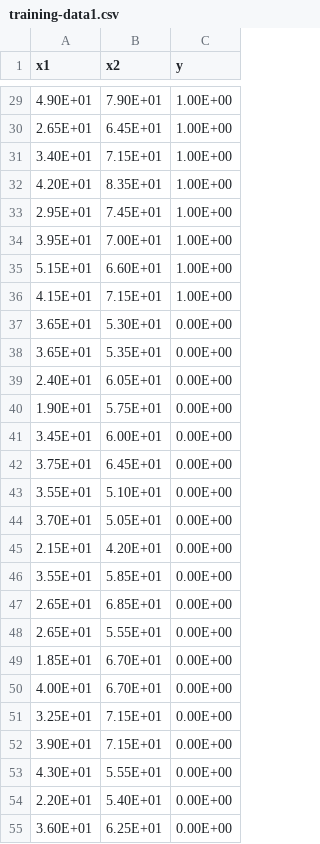
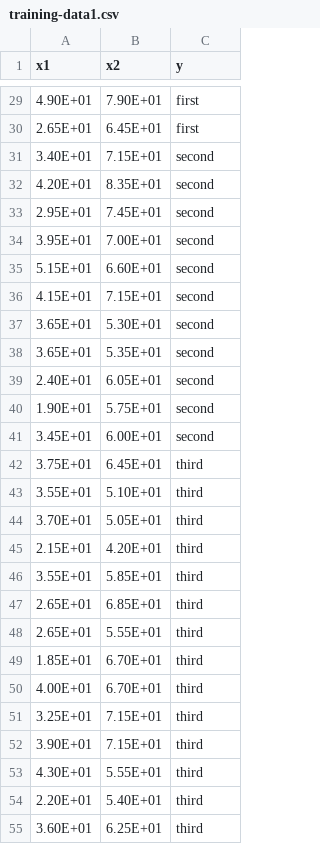
Before and after one commit to InformationIntegrationGroup/karma-logistic-regression-service, a CSV file: sample data/training-data1.csv, drawn as a sheet; only a part is shown, gaps mark what is left out; the diff covers the shown part only.

```diff
--- a/sample data/training-data1.csv
+++ b/sample data/training-data1.csv
@@ -29,27 +29,27 @@
-4.90E+01,7.90E+01,1.00E+00
-2.65E+01,6.45E+01,1.00E+00
-3.40E+01,7.15E+01,1.00E+00
-4.20E+01,8.35E+01,1.00E+00
-2.95E+01,7.45E+01,1.00E+00
-3.95E+01,7.00E+01,1.00E+00
-5.15E+01,6.60E+01,1.00E+00
-4.15E+01,7.15E+01,1.00E+00
-3.65E+01,5.30E+01,0.00E+00
-3.65E+01,5.35E+01,0.00E+00
-2.40E+01,6.05E+01,0.00E+00
-1.90E+01,5.75E+01,0.00E+00
-3.45E+01,6.00E+01,0.00E+00
-3.75E+01,6.45E+01,0.00E+00
-3.55E+01,5.10E+01,0.00E+00
-3.70E+01,5.05E+01,0.00E+00
-2.15E+01,4.20E+01,0.00E+00
-3.55E+01,5.85E+01,0.00E+00
-2.65E+01,6.85E+01,0.00E+00
-2.65E+01,5.55E+01,0.00E+00
-1.85E+01,6.70E+01,0.00E+00
-4.00E+01,6.70E+01,0.00E+00
-3.25E+01,7.15E+01,0.00E+00
-3.90E+01,7.15E+01,0.00E+00
-4.30E+01,5.55E+01,0.00E+00
-2.20E+01,5.40E+01,0.00E+00
-3.60E+01,6.25E+01,0.00E+00
+4.90E+01,7.90E+01,first
+2.65E+01,6.45E+01,first
+3.40E+01,7.15E+01,second
+4.20E+01,8.35E+01,second
+2.95E+01,7.45E+01,second
+3.95E+01,7.00E+01,second
+5.15E+01,6.60E+01,second
+4.15E+01,7.15E+01,second
+3.65E+01,5.30E+01,second
+3.65E+01,5.35E+01,second
+2.40E+01,6.05E+01,second
+1.90E+01,5.75E+01,second
+3.45E+01,6.00E+01,second
+3.75E+01,6.45E+01,third
+3.55E+01,5.10E+01,third
+3.70E+01,5.05E+01,third
+2.15E+01,4.20E+01,third
+3.55E+01,5.85E+01,third
+2.65E+01,6.85E+01,third
+2.65E+01,5.55E+01,third
+1.85E+01,6.70E+01,third
+4.00E+01,6.70E+01,third
+3.25E+01,7.15E+01,third
+3.90E+01,7.15E+01,third
+4.30E+01,5.55E+01,third
+2.20E+01,5.40E+01,third
+3.60E+01,6.25E+01,third
```
Also changed, not shown: 43 edited cells elsewhere in this file, sample data/testing-data1.csv, sample data/testing-data2.csv, 3 other files.
